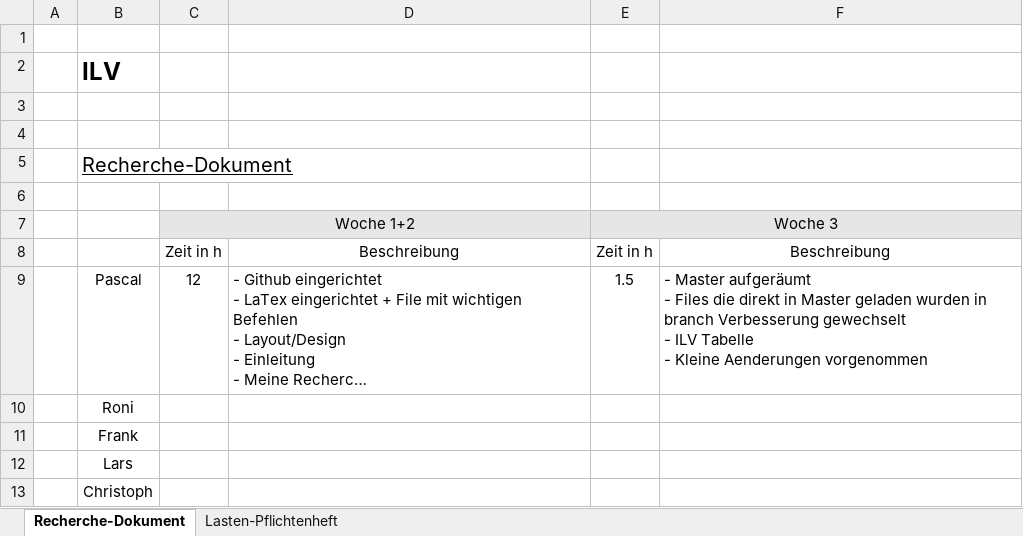
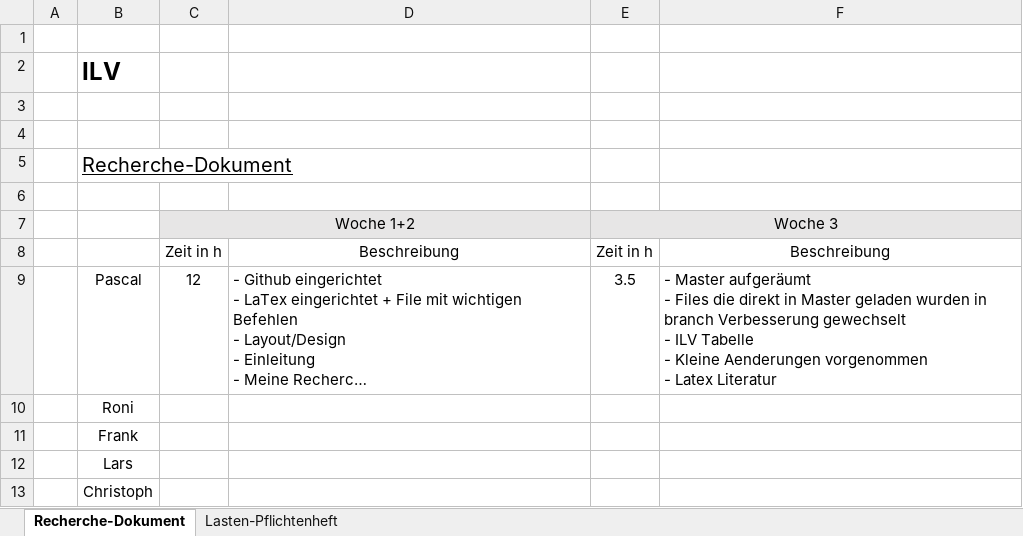
Before and after one commit to Swissmade41/Pro1, an Excel workbook: Recherche/appendix/ILV.xlsx, sheet Recherche-Dokument, drawn as a sheet; long unchanged cells end in …; values as stored, in another font and other column widths than the file's, no borders; ↵ is a line break in a cell; the diff names each change by its address in the sheet, - before the commit and + after, or states it on an @@ line.

Commit message:
Update Recherche/appendix/ILV.xlsx
update

```diff
--- a/Recherche/appendix/ILV.xlsx (sheet Recherche-Dokument)
+++ b/Recherche/appendix/ILV.xlsx (sheet Recherche-Dokument)
-E9: 1.5
+E9: 3.5
-F9: …Aenderungen vorgenommen
+F9: …Aenderungen vorgenommen ↵ - Latex Literatur
```
